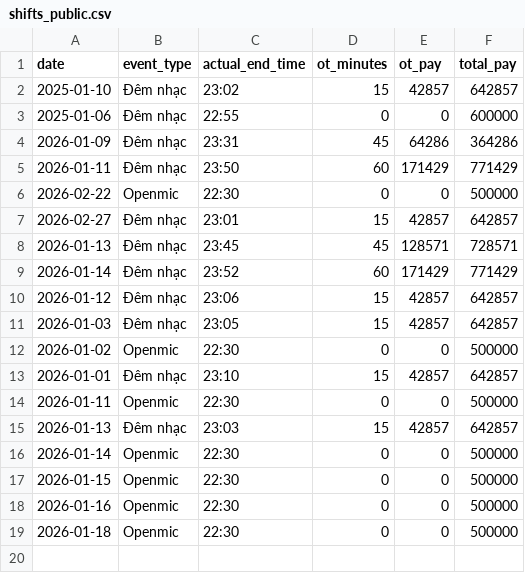
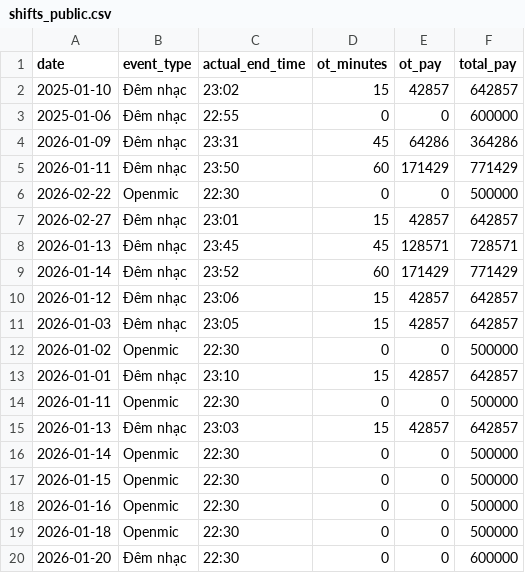
Before and after one commit to taitd1604/Sal_Repo, a CSV file: data/shifts_public.csv, drawn as a sheet.

```diff
--- a/data/shifts_public.csv
+++ b/data/shifts_public.csv
@@ -19 +19,2 @@ date,event_type,actual_end_time,ot_minutes,ot_pay,total_pay
 2026-01-18,Openmic,22:30,0,0,500000
+2026-01-20,Đêm nhạc,22:30,0,0,600000
```
